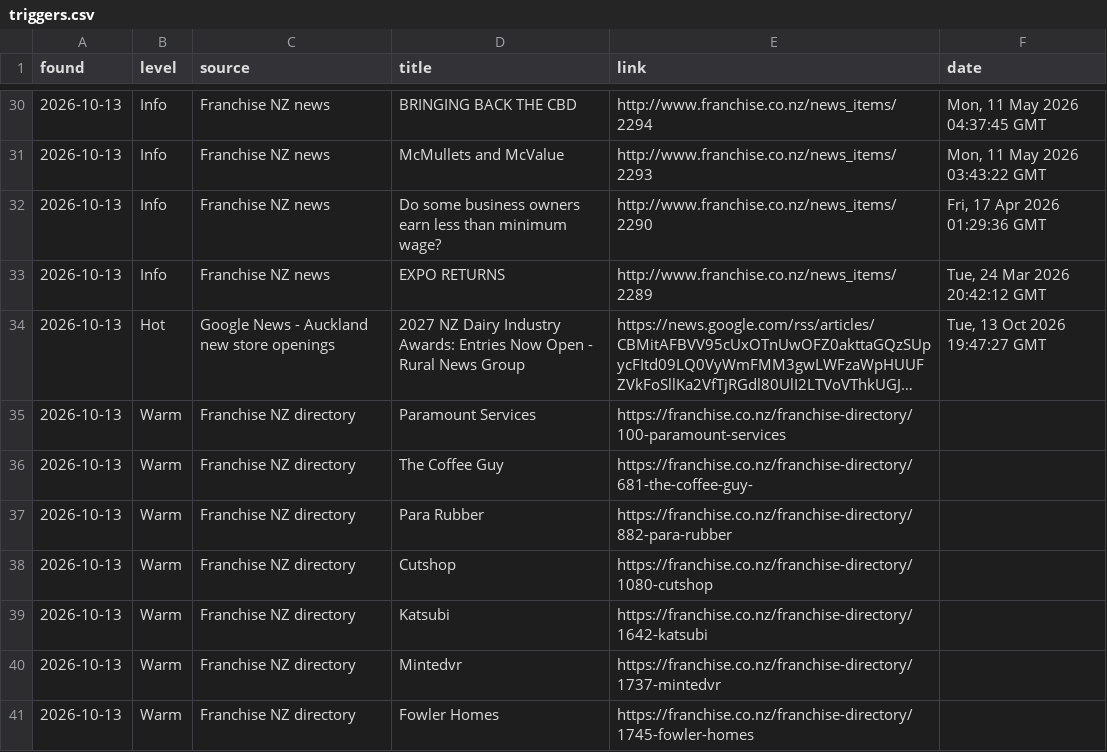
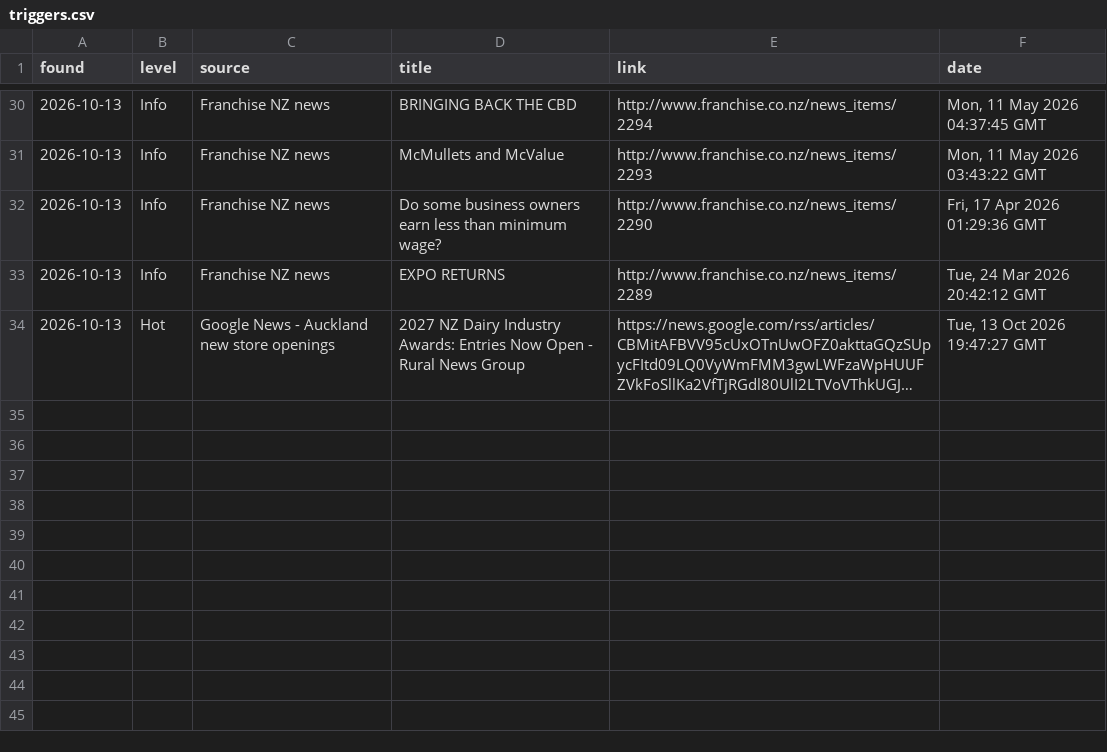
Before and after one commit to mouarg/mouarg, a CSV file: franchise-radar/out/triggers.csv, drawn as a sheet; only a part is shown, gaps mark what is left out; long unchanged cells end in …; the diff names each change by its address in the sheet, - before the commit and + after, or states it on an @@ line.

```diff
--- a/franchise-radar/out/triggers.csv
+++ b/franchise-radar/out/triggers.csv
-row 35: 2026-10-13 | Warm | Franchise NZ directory | Paramount Services | https://franchise.co.nz/franchise-directory/100-paramount-services
-row 36: 2026-10-13 | Warm | Franchise NZ directory | The Coffee Guy | https://franchise.co.nz/franchise-directory/681-the-coffee-guy-
-row 37: 2026-10-13 | Warm | Franchise NZ directory | Para Rubber | https://franchise.co.nz/franchise-directory/882-para-rubber
-row 38: 2026-10-13 | Warm | Franchise NZ directory | Cutshop | https://franchise.co.nz/franchise-directory/1080-cutshop
-row 39: 2026-10-13 | Warm | Franchise NZ directory | Katsubi | https://franchise.co.nz/franchise-directory/1642-katsubi
-row 40: 2026-10-13 | Warm | Franchise NZ directory | Mintedvr | https://franchise.co.nz/franchise-directory/1737-mintedvr
-row 41: 2026-10-13 | Warm | Franchise NZ directory | Fowler Homes | https://franchise.co.nz/franchise-directory/1745-fowler-homes
```
Also changed, not shown: franchise-radar/out/prospects.csv, 4 other files.
